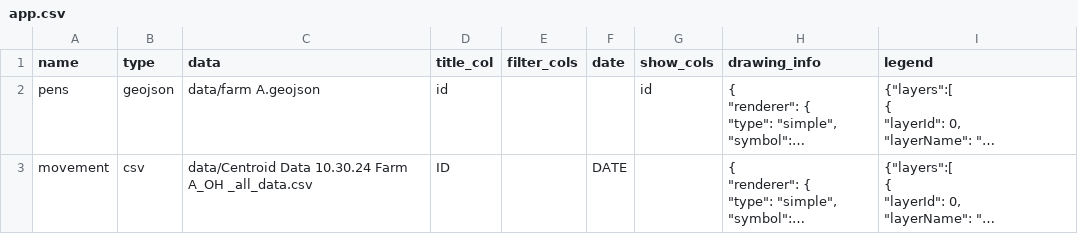
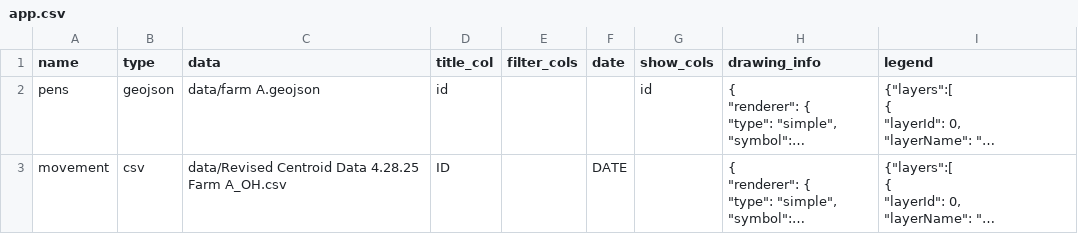
Before and after one commit to GeospatialCentroid/bird_flu_cattle, a CSV file: app.csv, drawn as a sheet; long unchanged cells end in …; the diff names each change by its address in the sheet, - before the commit and + after, or states it on an @@ line.

```diff
--- a/app.csv
+++ b/app.csv
-C3 (data): data/Centroid Data 10.30.24 Farm A_OH _all_data.csv
+C3 (data): data/Revised Centroid Data 4.28.25 Farm A_OH.csv
```
Also changed, not shown: 8 other files.
